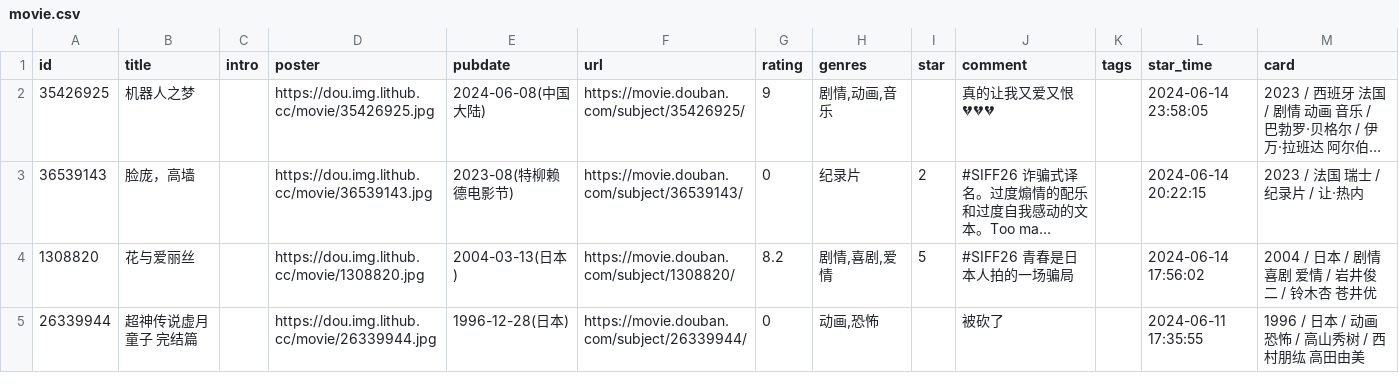
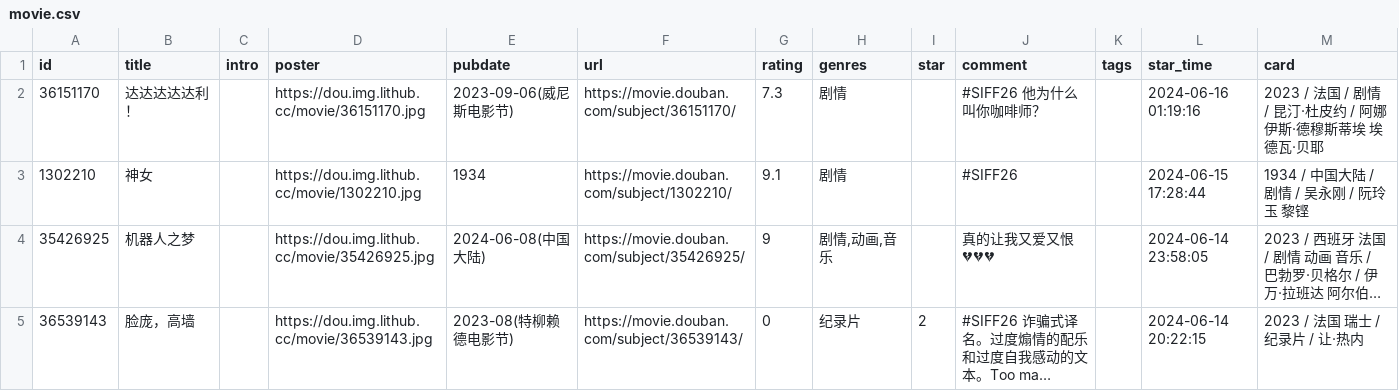
Before and after one commit to zcysxy/doumark-action, a CSV file: data/douban/movie.csv, drawn as a sheet; only a part is shown; the shorter side is filled out with more unchanged rows; long unchanged cells end in …; the diff names each change by its address in the sheet, - before the commit and + after, or states it on an @@ line.

Commit message:
chore: update douban data

```diff
--- a/data/douban/movie.csv
+++ b/data/douban/movie.csv
+row 2: 36151170 | 达达达达达利！ |  | https://dou.img.lithub.cc/movie/36151170.jpg | 2023-09-06(威尼斯电影节) | https://movie.douban.com/subject/36151170/ | 7.3 | 剧情 |  | #SIFF26 他为什么叫你咖啡师？ |  | 2024-06-16 01:19:16 | 2023 / 法国 / 剧情 / 昆汀·杜皮约 / 阿娜伊斯·德穆斯蒂埃 埃德瓦·贝耶
+row 3: 1302210 | 神女 |  | https://dou.img.lithub.cc/movie/1302210.jpg | 1934 | https://movie.douban.com/subject/1302210/ | 9.1 | 剧情 |  | #SIFF26 |  | 2024-06-15 17:28:44 | 1934 / 中国大陆 / 剧情 / 吴永刚 / 阮玲玉 黎铿
```
